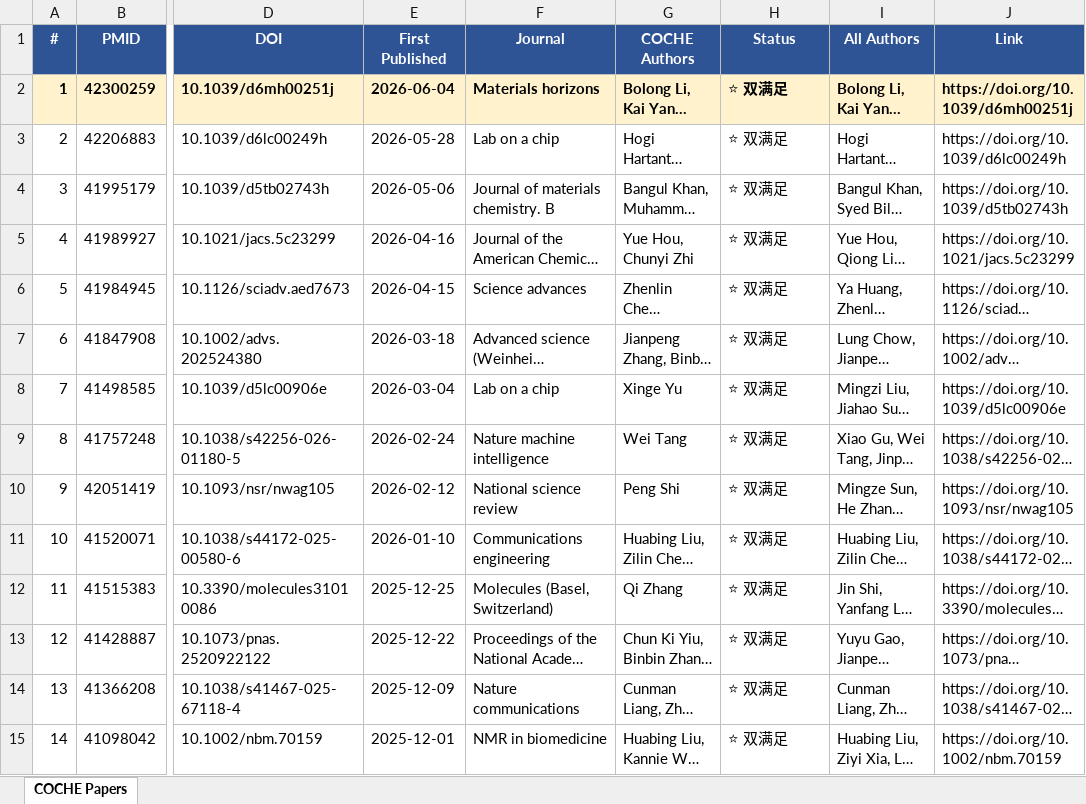
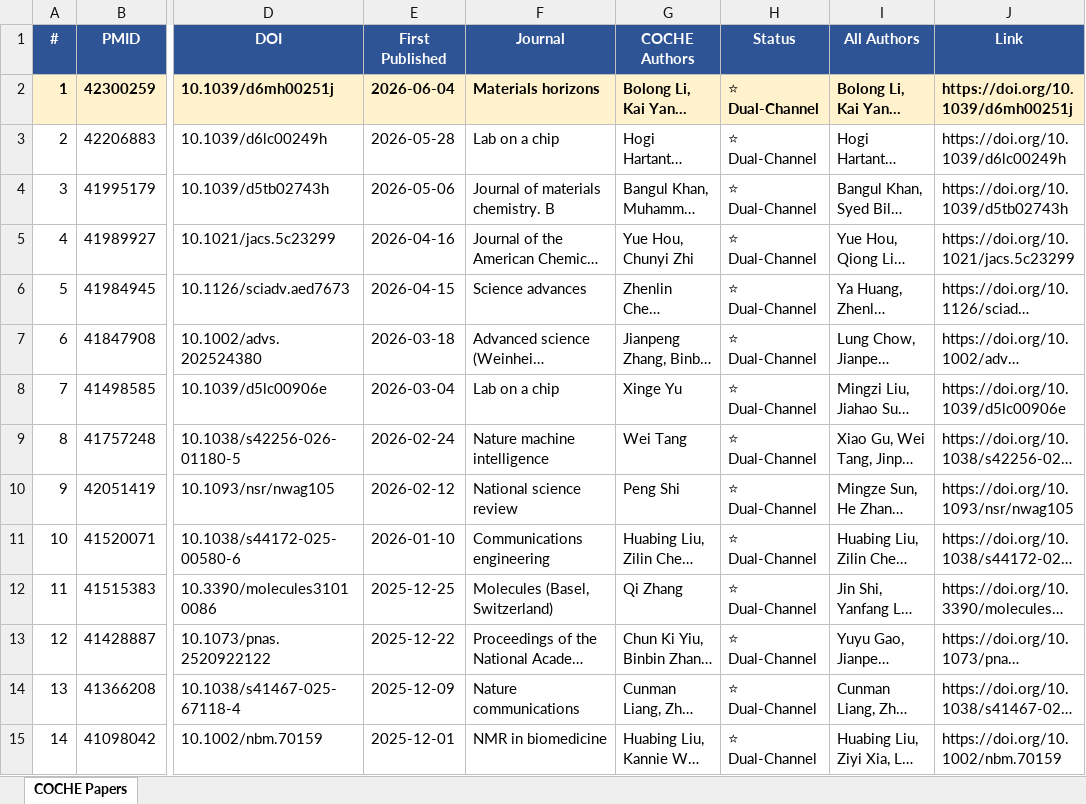
Before and after one commit to ZLI-afk/coche-papers, an Excel workbook: COCHE_Papers.xlsx, sheet COCHE Papers, drawn as a sheet; only a part is shown, gaps mark what is left out; long unchanged cells end in …; values as stored, in another font and other column widths than the file's, no borders; the diff covers the shown part only; the diff names each change by its address in the sheet, - before the commit and + after, or states it on an @@ line.

Commit message:
All-English README with explicit ⭐ Dual-Channel explanation
- README now explains ⭐ = BOTH COCHE affiliation + InnoHK/ITC acknowledgement
- All titles and labels in English (no Chinese)
- Excel legend and status labels also in English
- Clarity for ITC KPI reporting compliance

```diff
--- a/COCHE_Papers.xlsx (sheet COCHE Papers)
+++ b/COCHE_Papers.xlsx (sheet COCHE Papers)
-H2:H15 (Status): ⭐ 双满足
+H2:H15 (Status): ⭐ Dual-Channel
```
Also changed, not shown: 259 edited cells elsewhere in this sheet, 5 other files.
